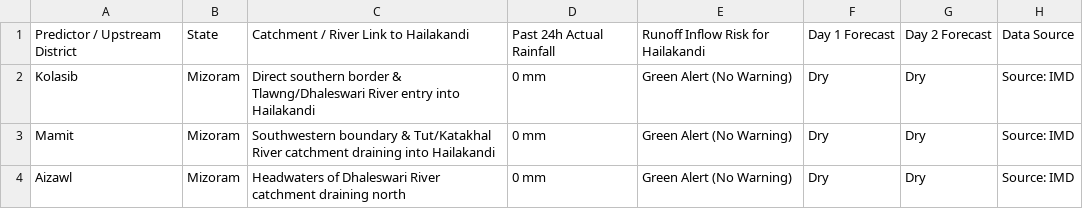
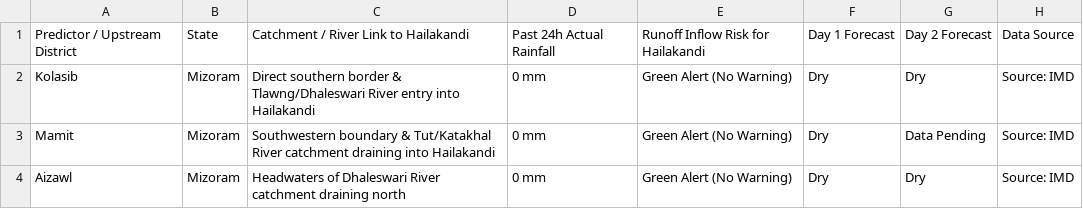
Before and after one commit to gusionrohan/diwis-weather, a CSV file: output/hailakandi/hailakandi_upstream_summary.csv, drawn as a sheet.

```diff
--- a/output/hailakandi/hailakandi_upstream_summary.csv
+++ b/output/hailakandi/hailakandi_upstream_summary.csv
@@ -2,3 +2,3 @@ Predictor / Upstream District,State,Catchment / River Link to Hailakandi,Past 24
 Kolasib,Mizoram,Direct southern border & Tlawng/Dhaleswari River entry into Hailakandi,0 mm,Green Alert (No Warning),Dry,Dry,Source: IMD
-Mamit,Mizoram,Southwestern boundary & Tut/Katakhal River catchment draining into Hailakandi,0 mm,Green Alert (No Warning),Dry,Dry,Source: IMD
+Mamit,Mizoram,Southwestern boundary & Tut/Katakhal River catchment draining into Hailakandi,0 mm,Green Alert (No Warning),Dry,Data Pending,Source: IMD
 Aizawl,Mizoram,Headwaters of Dhaleswari River catchment draining north,0 mm,Green Alert (No Warning),Dry,Dry,Source: IMD
```
Also changed, not shown: 4 other files.
